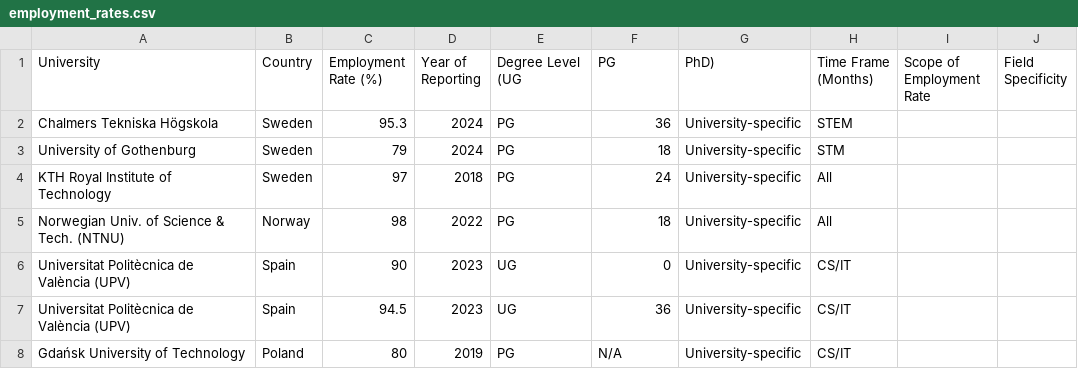
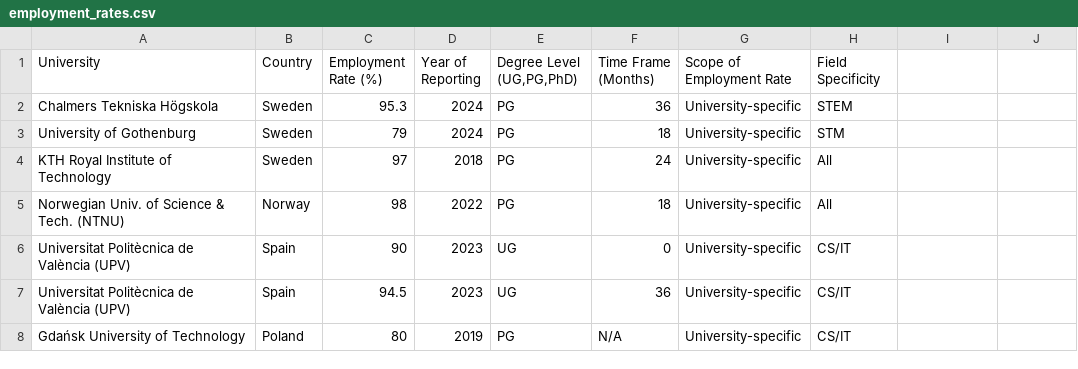
Before and after one commit to Sebbe213/Survey-of-CSE-Education-in-Sweden-and-parts-of-Europe, a CSV file: Data/Employability/employment_rates.csv, drawn as a sheet; only a part is shown.

Commit message:
Update employment_rates.csv

```diff
--- a/Data/Employability/employment_rates.csv
+++ b/Data/Employability/employment_rates.csv
@@ -1,2 +1,2 @@
-University,Country,Employment Rate (%),Year of Reporting,Degree Level (UG,PG,PhD),Time Frame (Months),Scope of Employment Rate,Field Specificity
+University,Country,Employment Rate (%),Year of Reporting,"Degree Level (UG,PG,PhD)",Time Frame (Months),Scope of Employment Rate,Field Specificity
 Chalmers Tekniska Högskola,Sweden,95.3,2024,PG,36,University-specific,STEM
```
